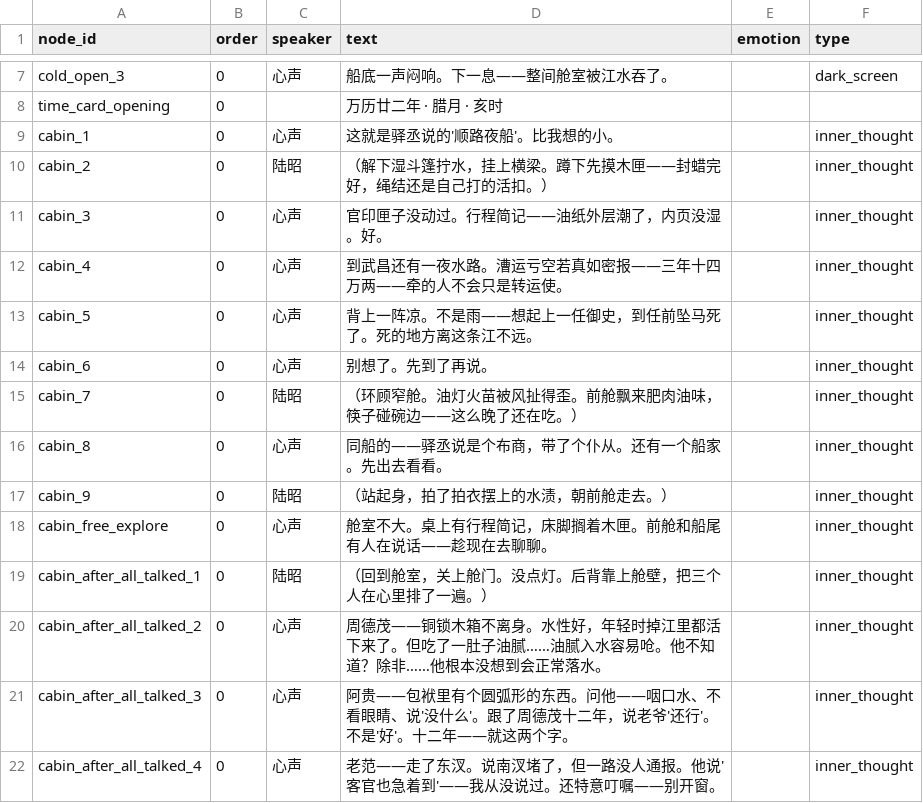
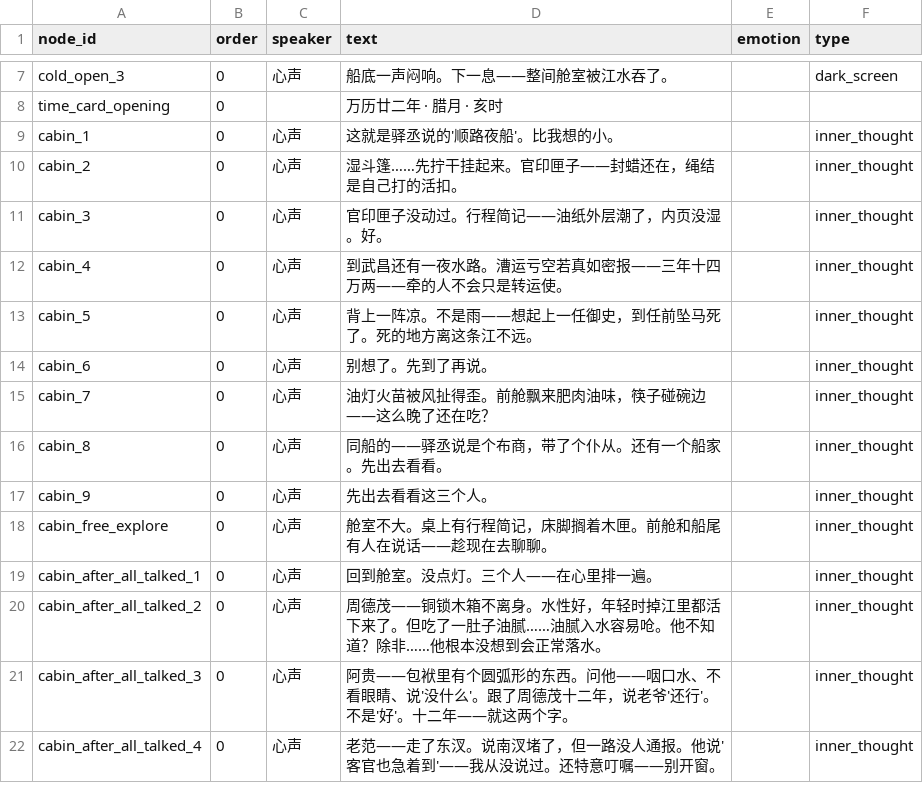
Before and after one commit to JimmyTheGit23/DetectiveSandbox, a CSV file: detective/data/case_tables/prologue_ferry/prologue_lines.csv, drawn as a sheet; only a part is shown, gaps mark what is left out.

Commit message:
fix: 消除陆昭+括号动作导致的空对话框，统一改为心声

```diff
--- a/detective/data/case_tables/prologue_ferry/prologue_lines.csv
+++ b/detective/data/case_tables/prologue_ferry/prologue_lines.csv
@@ -9,3 +9,3 @@ time_card_opening,0,,"万历廿二年 · 腊月 · 亥时",,
 cabin_1,0,心声,这就是驿丞说的'顺路夜船'。比我想的小。,,inner_thought
-cabin_2,0,陆昭,（解下湿斗篷拧水，挂上横梁。蹲下先摸木匣——封蜡完好，绳结还是自己打的活扣。）,,inner_thought
+cabin_2,0,心声,湿斗篷……先拧干挂起来。官印匣子——封蜡还在，绳结是自己打的活扣。,,inner_thought
 cabin_3,0,心声,官印匣子没动过。行程简记——油纸外层潮了，内页没湿。好。,,inner_thought
@@ -14,7 +14,7 @@ cabin_5,0,心声,背上一阵凉。不是雨——想起上一任御史，到任
 cabin_6,0,心声,别想了。先到了再说。,,inner_thought
-cabin_7,0,陆昭,（环顾窄舱。油灯火苗被风扯得歪。前舱飘来肥肉油味，筷子碰碗边——这么晚了还在吃。）,,inner_thought
+cabin_7,0,心声,油灯火苗被风扯得歪。前舱飘来肥肉油味，筷子碰碗边——这么晚了还在吃？,,inner_thought
 cabin_8,0,心声,同船的——驿丞说是个布商，带了个仆从。还有一个船家。先出去看看。,,inner_thought
-cabin_9,0,陆昭,（站起身，拍了拍衣摆上的水渍，朝前舱走去。）,,inner_thought
+cabin_9,0,心声,先出去看看这三个人。,,inner_thought
 cabin_free_explore,0,心声,舱室不大。桌上有行程简记，床脚搁着木匣。前舱和船尾有人在说话——趁现在去聊聊。,,inner_thought
-cabin_after_all_talked_1,0,陆昭,（回到舱室，关上舱门。没点灯。后背靠上舱壁，把三个人在心里排了一遍。）,,inner_thought
+cabin_after_all_talked_1,0,心声,回到舱室。没点灯。三个人——在心里排一遍。,,inner_thought
 cabin_after_all_talked_2,0,心声,周德茂——铜锁木箱不离身。水性好，年轻时掉江里都活下来了。但吃了一肚子油腻……油腻入水容易呛。他不知道？除非……他根本没想到会正常落水。,,inner_thought
```
